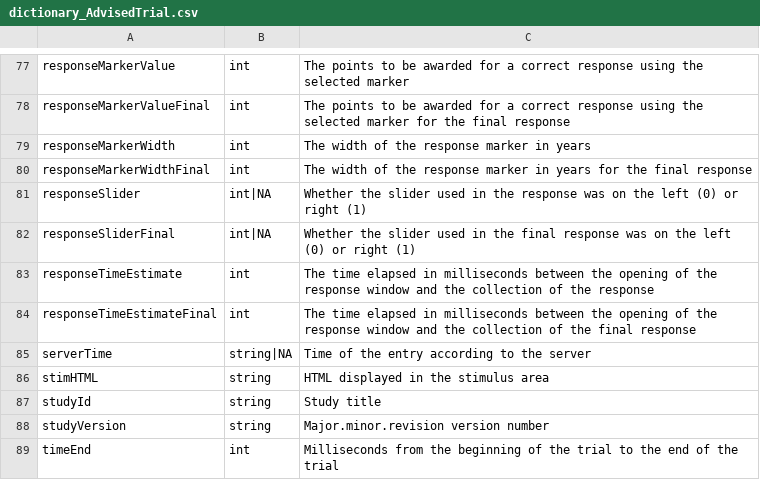
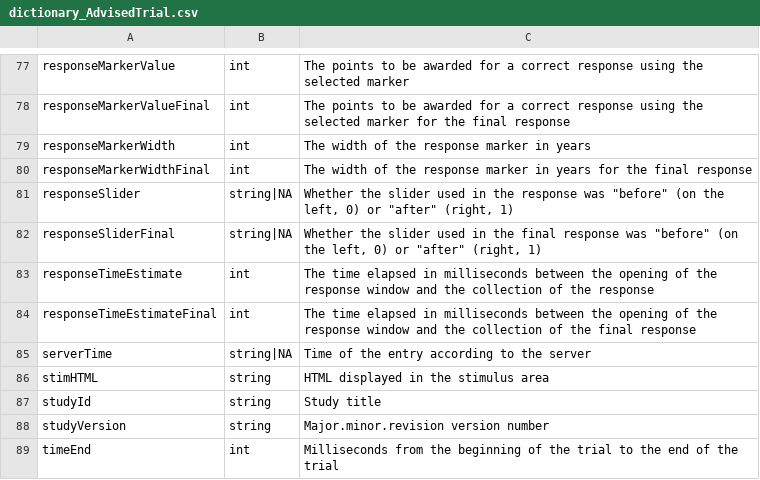
Before and after one commit to oxacclab/esmData, a CSV file: inst/extdata/dictionary_AdvisedTrial.csv, drawn as a sheet; only a part is shown, gaps mark what is left out.

Commit message:
Workaround mismatched type errors
Converted bind_rows() error to a warning when attempting to join mismatching types
Updated dictionary entry for responseSlider

```diff
--- a/inst/extdata/dictionary_AdvisedTrial.csv
+++ b/inst/extdata/dictionary_AdvisedTrial.csv
@@ -80,4 +80,4 @@
 "responseMarkerWidthFinal","int","The width of the response marker in years for the final response"
-"responseSlider","int|NA","Whether the slider used in the response was on the left (0) or right (1)"
-"responseSliderFinal","int|NA","Whether the slider used in the final response was on the left (0) or right (1)"
+"responseSlider","string|NA","Whether the slider used in the response was ""before"" (on the left, 0) or ""after"" (right, 1)"
+"responseSliderFinal","string|NA","Whether the slider used in the final response was ""before"" (on the left, 0) or ""after"" (right, 1)"
 "responseTimeEstimate","int","The time elapsed in milliseconds between the opening of the response window and the collection of the response"
```
Also changed, not shown: inst/extdata/dictionary_AdvisedTrialWithConf.csv, inst/extdata/dictionary_Trial.csv, 4 other files.
